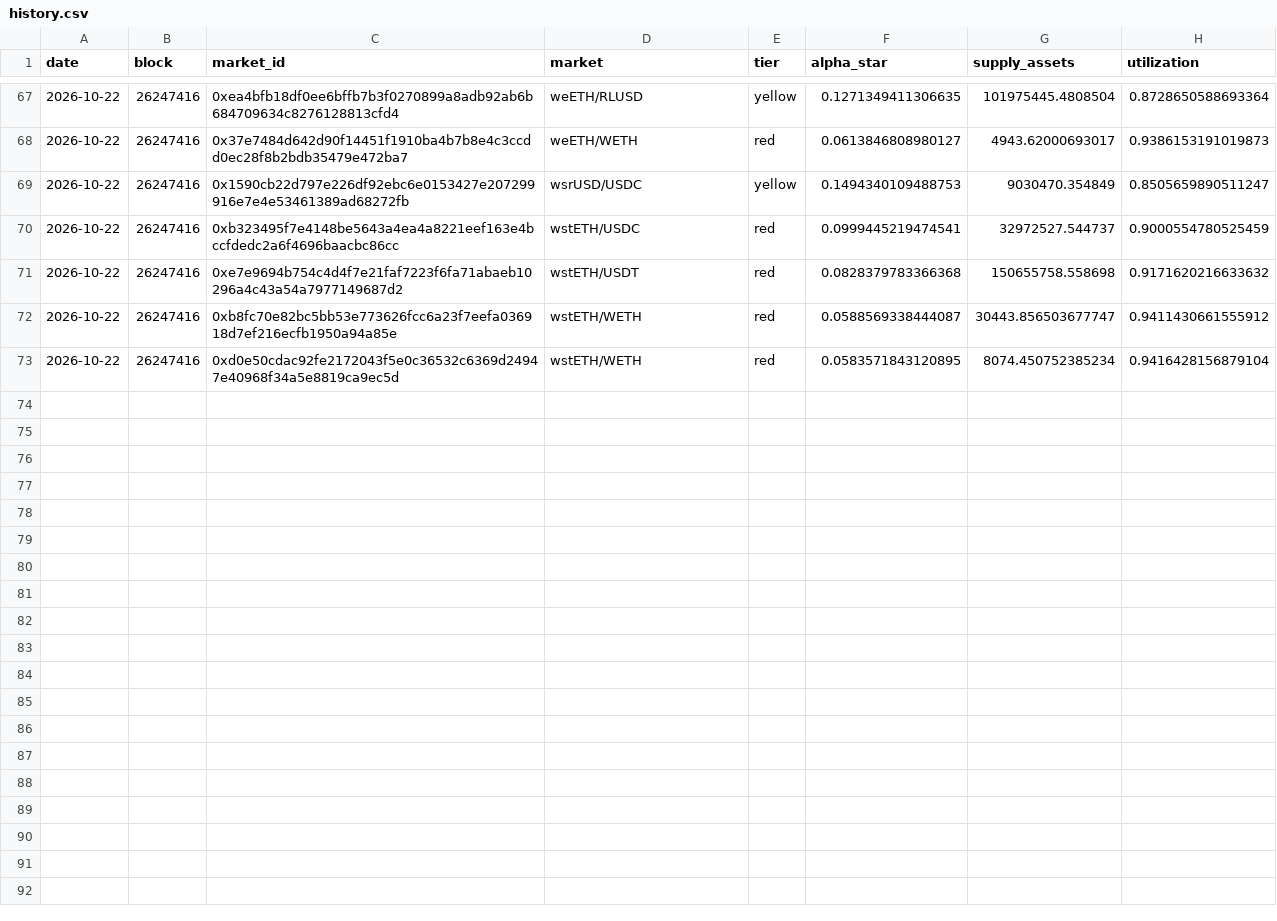
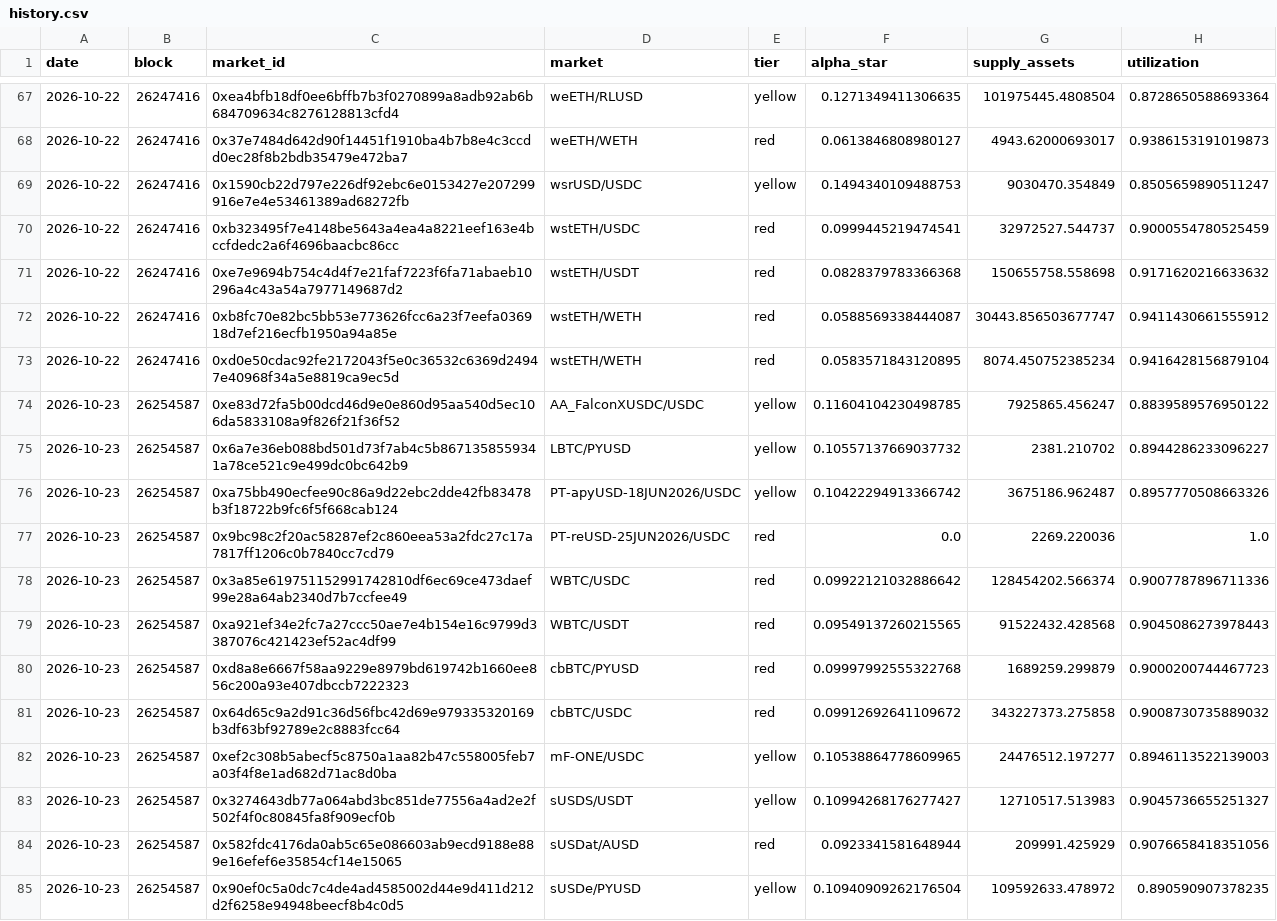
Before and after one commit to paandrighetti/stressMorphoBlue, a CSV file: history.csv, drawn as a sheet; only a part is shown, gaps mark what is left out; the diff covers the shown part only; the diff names each change by its address in the sheet, - before the commit and + after, or states it on an @@ line.

```diff
--- a/history.csv
+++ b/history.csv
+row 74: 2026-10-23 | 26254587 | 0xe83d72fa5b00dcd46d9e0e860d95aa540d5ec106da5833108a9f826f21f36f52 | AA_FalconXUSDC/USDC | yellow | 0.11604104230498785 | 7925865.456247 | 0.8839589576950122
+row 75: 2026-10-23 | 26254587 | 0x6a7e36eb088bd501d73f7ab4c5b8671358559341a78ce521c9e499dc0bc642b9 | LBTC/PYUSD | yellow | 0.10557137669037732 | 2381.210702 | 0.8944286233096227
+row 76: 2026-10-23 | 26254587 | 0xa75bb490ecfee90c86a9d22ebc2dde42fb83478b3f18722b9fc6f5f668cab124 | PT-apyUSD-18JUN2026/USDC | yellow | 0.10422294913366742 | 3675186.962487 | 0.8957770508663326
+row 77: 2026-10-23 | 26254587 | 0x9bc98c2f20ac58287ef2c860eea53a2fdc27c17a7817ff1206c0b7840cc7cd79 | PT-reUSD-25JUN2026/USDC | red | 0.0 | 2269.220036 | 1.0
+row 78: 2026-10-23 | 26254587 | 0x3a85e619751152991742810df6ec69ce473daef99e28a64ab2340d7b7ccfee49 | WBTC/USDC | red | 0.09922121032886642 | 128454202.566374 | 0.9007787896711336
+row 79: 2026-10-23 | 26254587 | 0xa921ef34e2fc7a27ccc50ae7e4b154e16c9799d3387076c421423ef52ac4df99 | WBTC/USDT | red | 0.09549137260215565 | 91522432.428568 | 0.9045086273978443
+row 80: 2026-10-23 | 26254587 | 0xd8a8e6667f58aa9229e8979bd619742b1660ee856c200a93e407dbccb7222323 | cbBTC/PYUSD | red | 0.09997992555322768 | 1689259.299879 | 0.9000200744467723
+row 81: 2026-10-23 | 26254587 | 0x64d65c9a2d91c36d56fbc42d69e979335320169b3df63bf92789e2c8883fcc64 | cbBTC/USDC | red | 0.09912692641109672 | 343227373.275858 | 0.9008730735889032
+row 82: 2026-10-23 | 26254587 | 0xef2c308b5abecf5c8750a1aa82b47c558005feb7a03f4f8e1ad682d71ac8d0ba | mF-ONE/USDC | yellow | 0.10538864778609965 | 24476512.197277 | 0.8946113522139003
+row 83: 2026-10-23 | 26254587 | 0x3274643db77a064abd3bc851de77556a4ad2e2f502f4f0c80845fa8f909ecf0b | sUSDS/USDT | yellow | 0.10994268176277427 | 12710517.513983 | 0.9045736655251327
+row 84: 2026-10-23 | 26254587 | 0x582fdc4176da0ab5c65e086603ab9ecd9188e889e16efef6e35854cf14e15065 | sUSDat/AUSD | red | 0.0923341581648944 | 209991.425929 | 0.9076658418351056
+row 85: 2026-10-23 | 26254587 | 0x90ef0c5a0dc7c4de4ad4585002d44e9d411d212d2f6258e94948beecf8b4c0d5 | sUSDe/PYUSD | yellow | 0.10940909262176504 | 109592633.478972 | 0.890590907378235
```
Also changed, not shown: 12 added rows elsewhere in this file, 4 other files.
